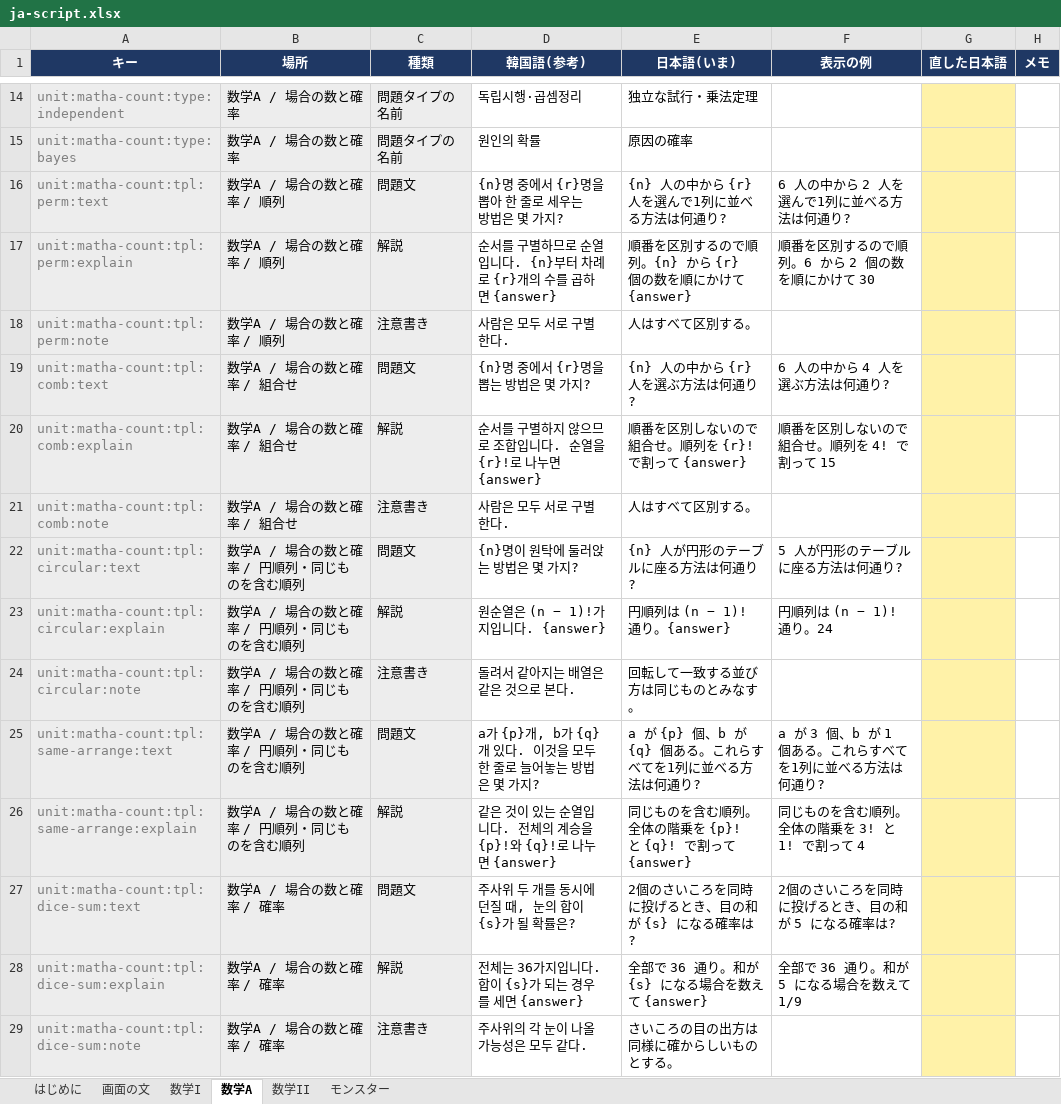
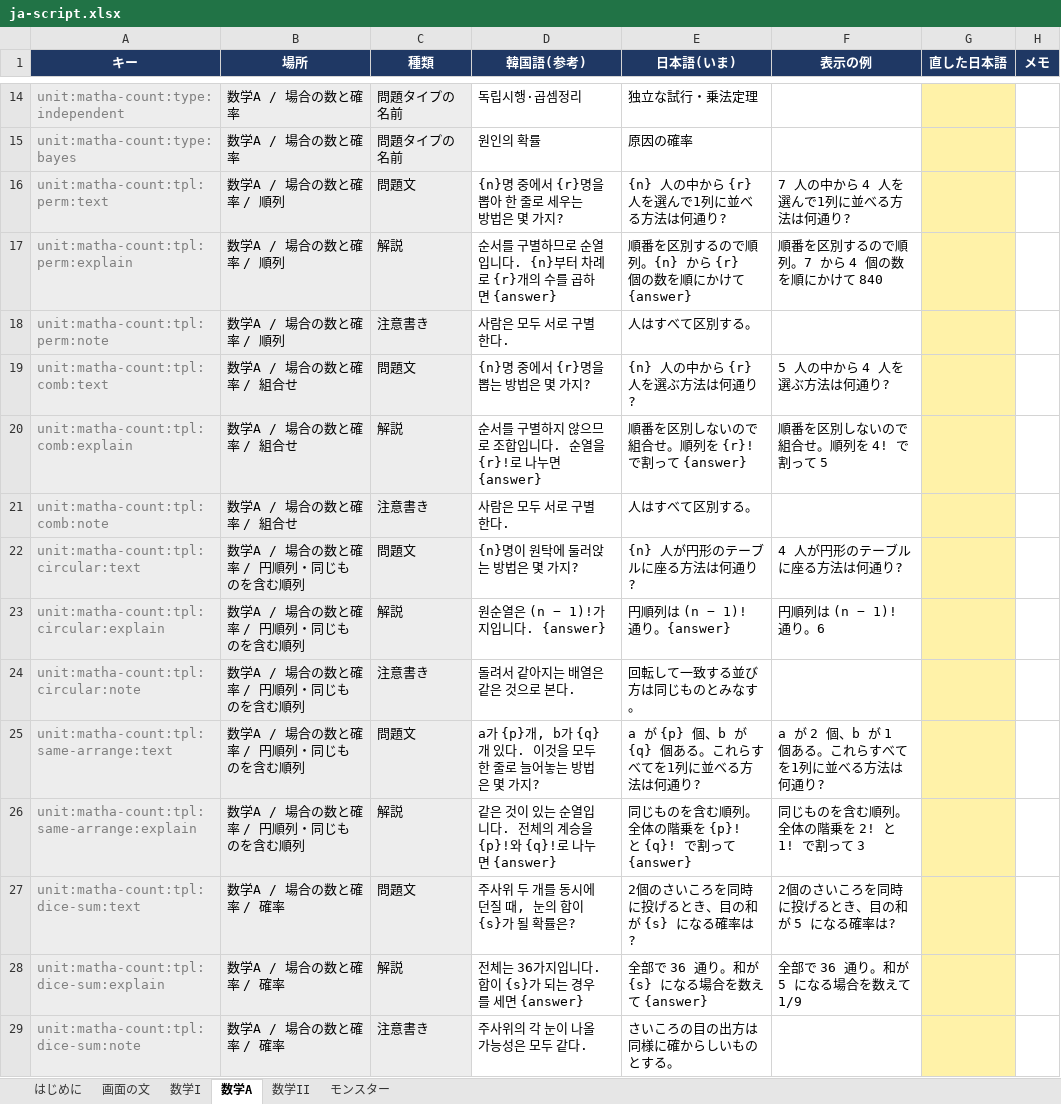
Before and after one commit to JungWanSEO/solve-the-tower, an Excel workbook: script/ja-script.xlsx, sheet 数学A, drawn as a sheet; only a part is shown, gaps mark what is left out; values as stored, in another font and other column widths than the file's, no borders; the diff covers the shown part only; the diff names each change by its address in the sheet, - before the commit and + after, or states it on an @@ line.

```diff
--- a/script/ja-script.xlsx (sheet 数学A)
+++ b/script/ja-script.xlsx (sheet 数学A)
-F16 (表示の例): 6 人の中から 2 人を選んで1列に並べる方法は何通り?
+F16 (表示の例): 7 人の中から 4 人を選んで1列に並べる方法は何通り?
-F17 (表示の例): 順番を区別するので順列。6 から 2 個の数を順にかけて 30
+F17 (表示の例): 順番を区別するので順列。7 から 4 個の数を順にかけて 840
-F19 (表示の例): 6 人の中から 4 人を選ぶ方法は何通り?
+F19 (表示の例): 5 人の中から 4 人を選ぶ方法は何通り?
-F20 (表示の例): 順番を区別しないので組合せ。順列を 4! で割って 15
+F20 (表示の例): 順番を区別しないので組合せ。順列を 4! で割って 5
-F22 (表示の例): 5 人が円形のテーブルに座る方法は何通り?
+F22 (表示の例): 4 人が円形のテーブルに座る方法は何通り?
-F23 (表示の例): 円順列は (n − 1)! 通り。24
+F23 (表示の例): 円順列は (n − 1)! 通り。6
-F25 (表示の例): a が 3 個、b が 1 個ある。これらすべてを1列に並べる方法は何通り?
+F25 (表示の例): a が 2 個、b が 1 個ある。これらすべてを1列に並べる方法は何通り?
-F26 (表示の例): 同じものを含む順列。全体の階乗を 3! と 1! で割って 4
+F26 (表示の例): 同じものを含む順列。全体の階乗を 2! と 1! で割って 3
```
Also changed, not shown: 113 edited cells elsewhere in this sheet, sheet 数学I, sheet 数学II, 11 other files.
